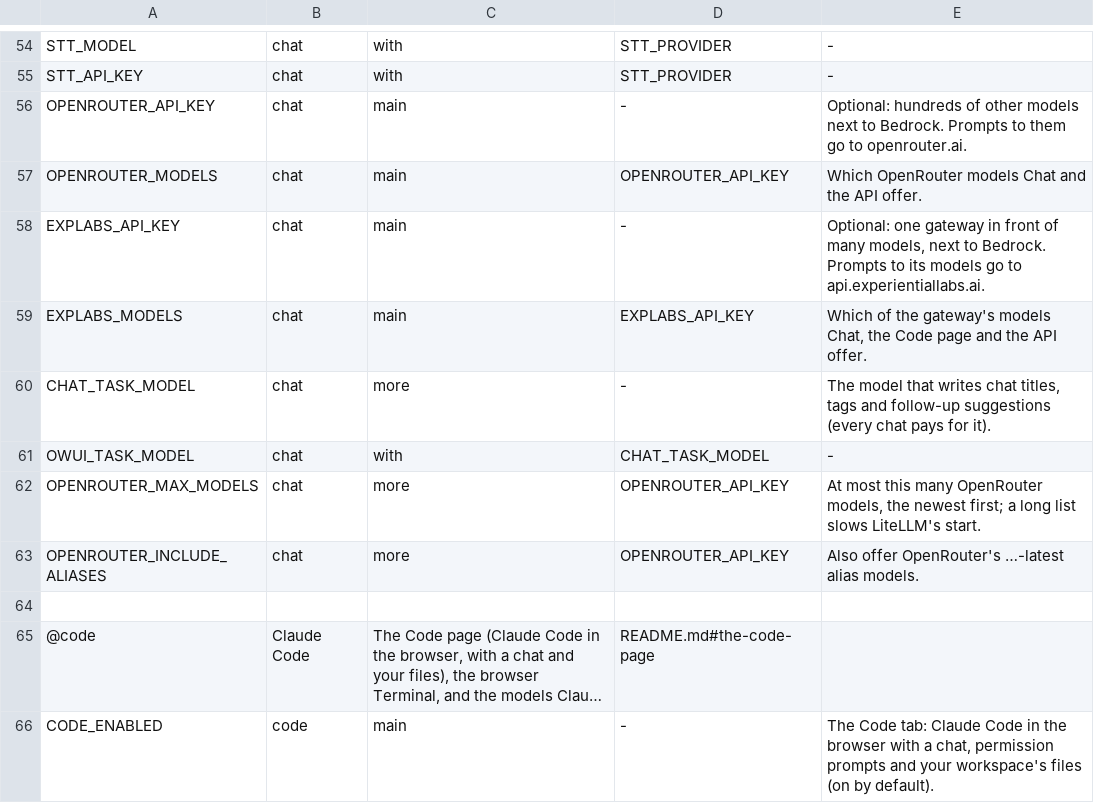
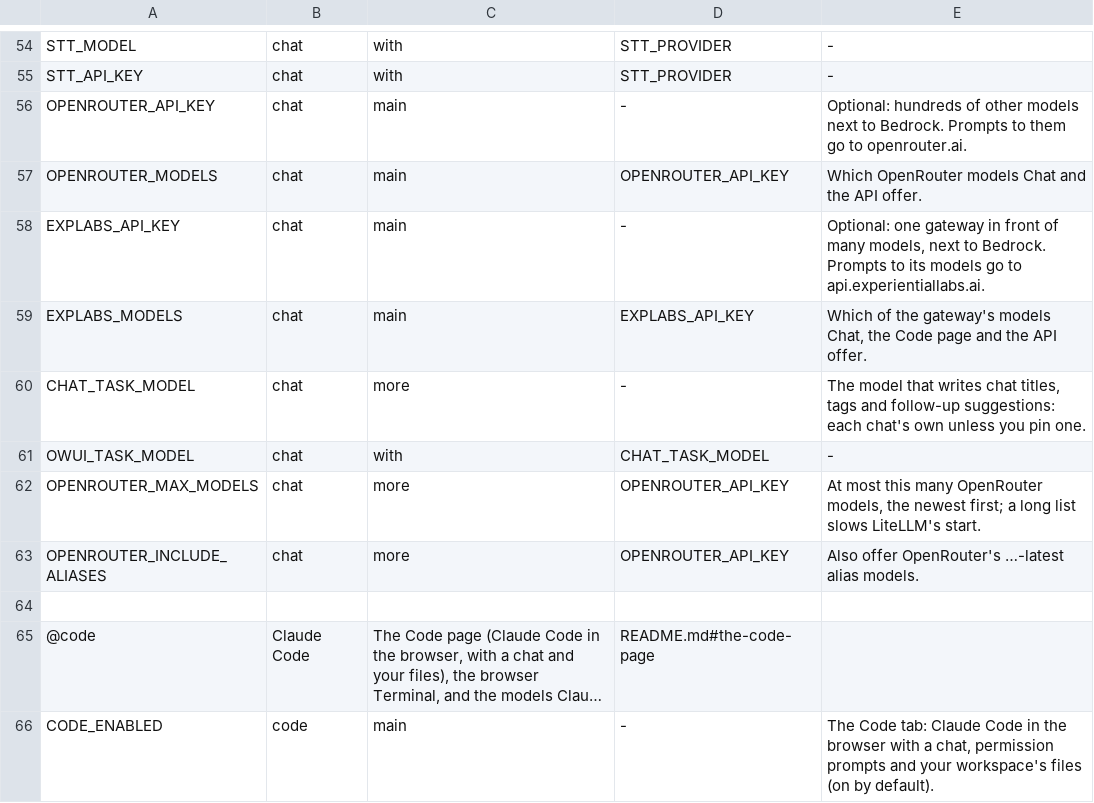
Before and after one commit to JongoDB-Labs/devos-ade, a TSV file: catalog/settings-layout.tsv, drawn as a sheet; only a part is shown, gaps mark what is left out; long unchanged cells end in ….

```diff
--- a/catalog/settings-layout.tsv
+++ b/catalog/settings-layout.tsv
@@ -59,3 +59,3 @@ EXPLABS_API_KEY	chat	main	-	Optional: one gateway in front of many models, next
 EXPLABS_MODELS	chat	main	EXPLABS_API_KEY	Which of the gateway's models Chat, the Code page and the API offer.
-CHAT_TASK_MODEL	chat	more	-	The model that writes chat titles, tags and follow-up suggestions (every chat pays for it).
+CHAT_TASK_MODEL	chat	more	-	The model that writes chat titles, tags and follow-up suggestions: each chat's own unless you pin one.
 OWUI_TASK_MODEL	chat	with	CHAT_TASK_MODEL	-
```
Also changed, not shown: catalog/settings.tsv, 8 other files.
